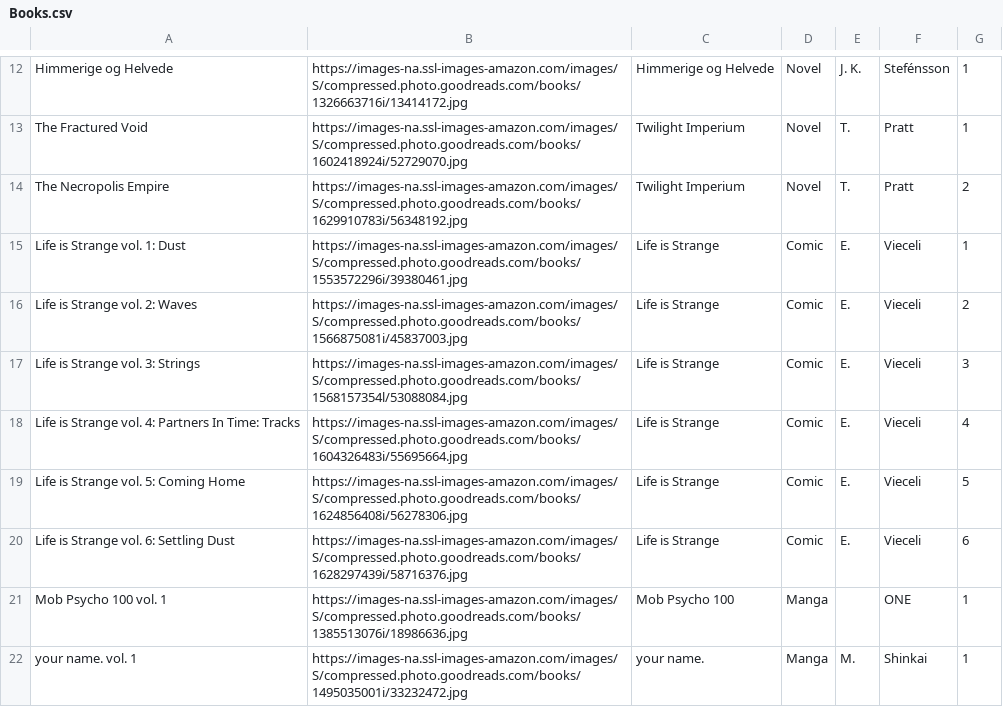
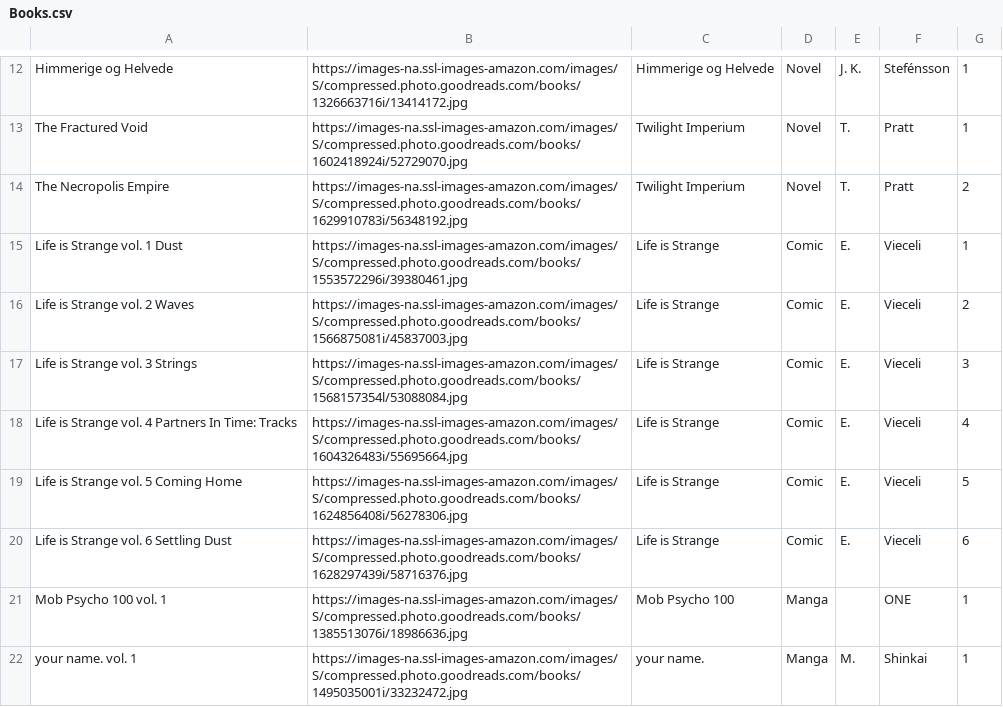
Before and after one commit to Ok4a/ok4a.github.io, a CSV file: Books.csv, drawn as a sheet; only a part is shown, gaps mark what is left out.

```diff
--- a/Books.csv
+++ b/Books.csv
@@ -14,8 +14,8 @@ The Fractured Void;https://images-na.ssl-images-amazon.com/images/S/compressed.p
 The Necropolis Empire;https://images-na.ssl-images-amazon.com/images/S/compressed.photo.goodreads.com/books/1629910783i/56348192.jpg;Twilight Imperium;Novel;T.;Pratt;2
-Life is Strange vol. 1: Dust;https://images-na.ssl-images-amazon.com/images/S/compressed.photo.goodreads.com/books/1553572296i/39380461.jpg;Life is Strange ;Comic;E.;Vieceli;1
-Life is Strange vol. 2: Waves;https://images-na.ssl-images-amazon.com/images/S/compressed.photo.goodreads.com/books/1566875081i/45837003.jpg;Life is Strange ;Comic;E.;Vieceli;2
-Life is Strange vol. 3: Strings;https://images-na.ssl-images-amazon.com/images/S/compressed.photo.goodreads.com/books/1568157354l/53088084.jpg;Life is Strange ;Comic;E.;Vieceli;3
-Life is Strange vol. 4: Partners In Time: Tracks;https://images-na.ssl-images-amazon.com/images/S/compressed.photo.goodreads.com/books/1604326483i/55695664.jpg;Life is Strange ;Comic;E.;Vieceli;4
-Life is Strange vol. 5: Coming Home;https://images-na.ssl-images-amazon.com/images/S/compressed.photo.goodreads.com/books/1624856408i/56278306.jpg;Life is Strange ;Comic;E.;Vieceli;5
-Life is Strange vol. 6: Settling Dust;https://images-na.ssl-images-amazon.com/images/S/compressed.photo.goodreads.com/books/1628297439i/58716376.jpg;Life is Strange ;Comic;E.;Vieceli;6
+Life is Strange vol. 1 Dust;https://images-na.ssl-images-amazon.com/images/S/compressed.photo.goodreads.com/books/1553572296i/39380461.jpg;Life is Strange ;Comic;E.;Vieceli;1
+Life is Strange vol. 2  Waves;https://images-na.ssl-images-amazon.com/images/S/compressed.photo.goodreads.com/books/1566875081i/45837003.jpg;Life is Strange ;Comic;E.;Vieceli;2
+Life is Strange vol. 3 Strings;https://images-na.ssl-images-amazon.com/images/S/compressed.photo.goodreads.com/books/1568157354l/53088084.jpg;Life is Strange ;Comic;E.;Vieceli;3
+Life is Strange vol. 4 Partners In Time: Tracks;https://images-na.ssl-images-amazon.com/images/S/compressed.photo.goodreads.com/books/1604326483i/55695664.jpg;Life is Strange ;Comic;E.;Vieceli;4
+Life is Strange vol. 5 Coming Home;https://images-na.ssl-images-amazon.com/images/S/compressed.photo.goodreads.com/books/1624856408i/56278306.jpg;Life is Strange ;Comic;E.;Vieceli;5
+Life is Strange vol. 6 Settling Dust;https://images-na.ssl-images-amazon.com/images/S/compressed.photo.goodreads.com/books/1628297439i/58716376.jpg;Life is Strange ;Comic;E.;Vieceli;6
 Mob Psycho 100 vol. 1;https://images-na.ssl-images-amazon.com/images/S/compressed.photo.goodreads.com/books/1385513076i/18986636.jpg;Mob Psycho 100;Manga;;ONE;1
```
Also changed, not shown: Boardgame.csv, Switch.csv, 32 other files.
